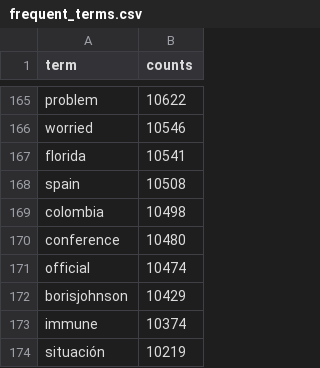
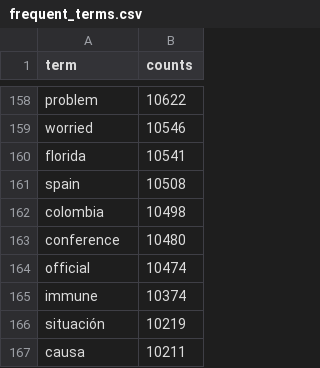
Before and after one commit to stevemac228/CS3100-Project, a CSV file: twitter datasets/frequent_terms.csv, drawn as a sheet; only a part is shown, gaps mark what is left out; the shorter side is filled out with more unchanged rows; the diff covers the shown part only.

```diff
--- a/twitter datasets/frequent_terms.csv
+++ b/twitter datasets/frequent_terms.csv
@@ -171,3 +164,2 @@ conference,10480
 official,10474
-borisjohnson,10429
 immune,10374
```
Also changed, not shown: 2 added rows, 9 removed rows and 1 edited cell elsewhere in this file.
